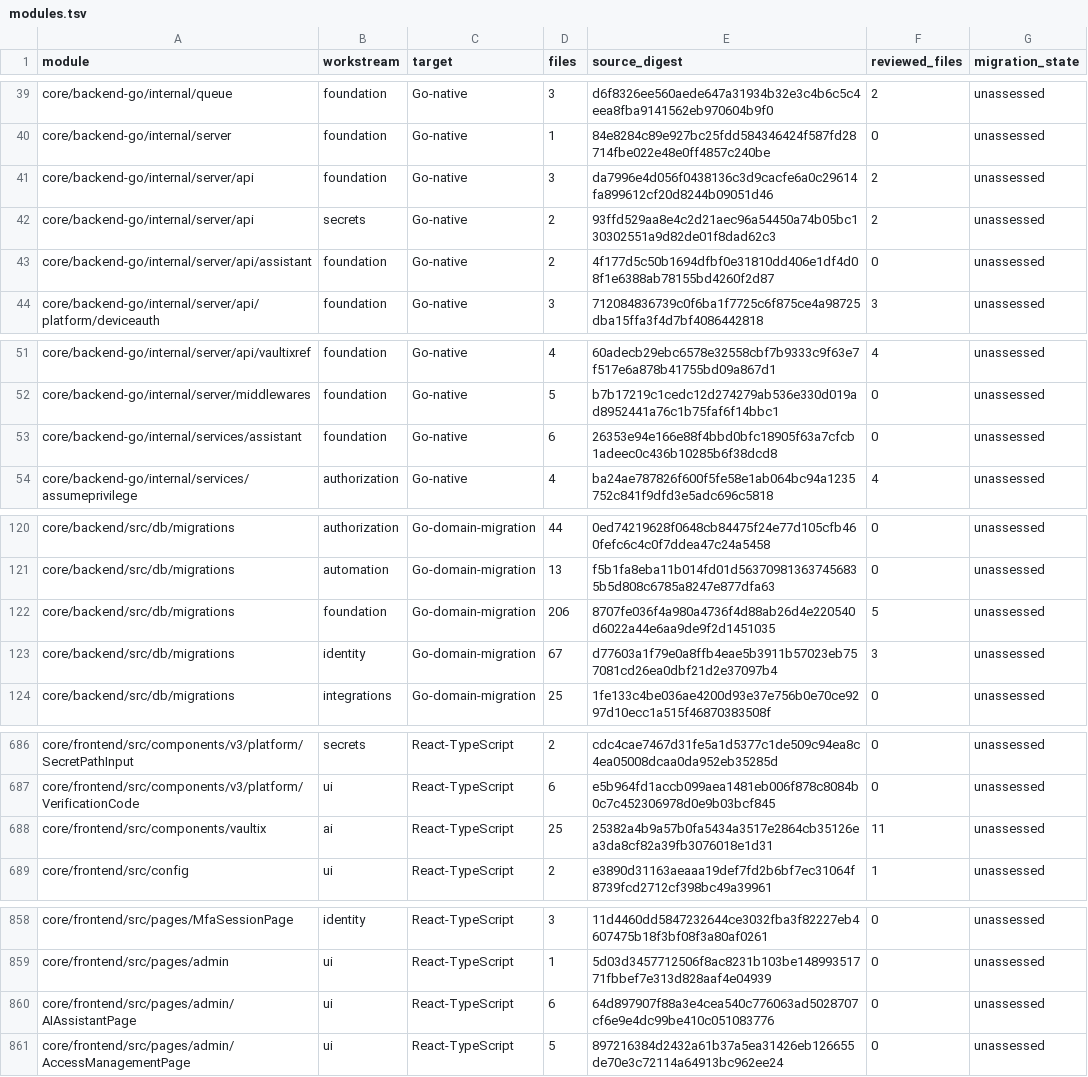
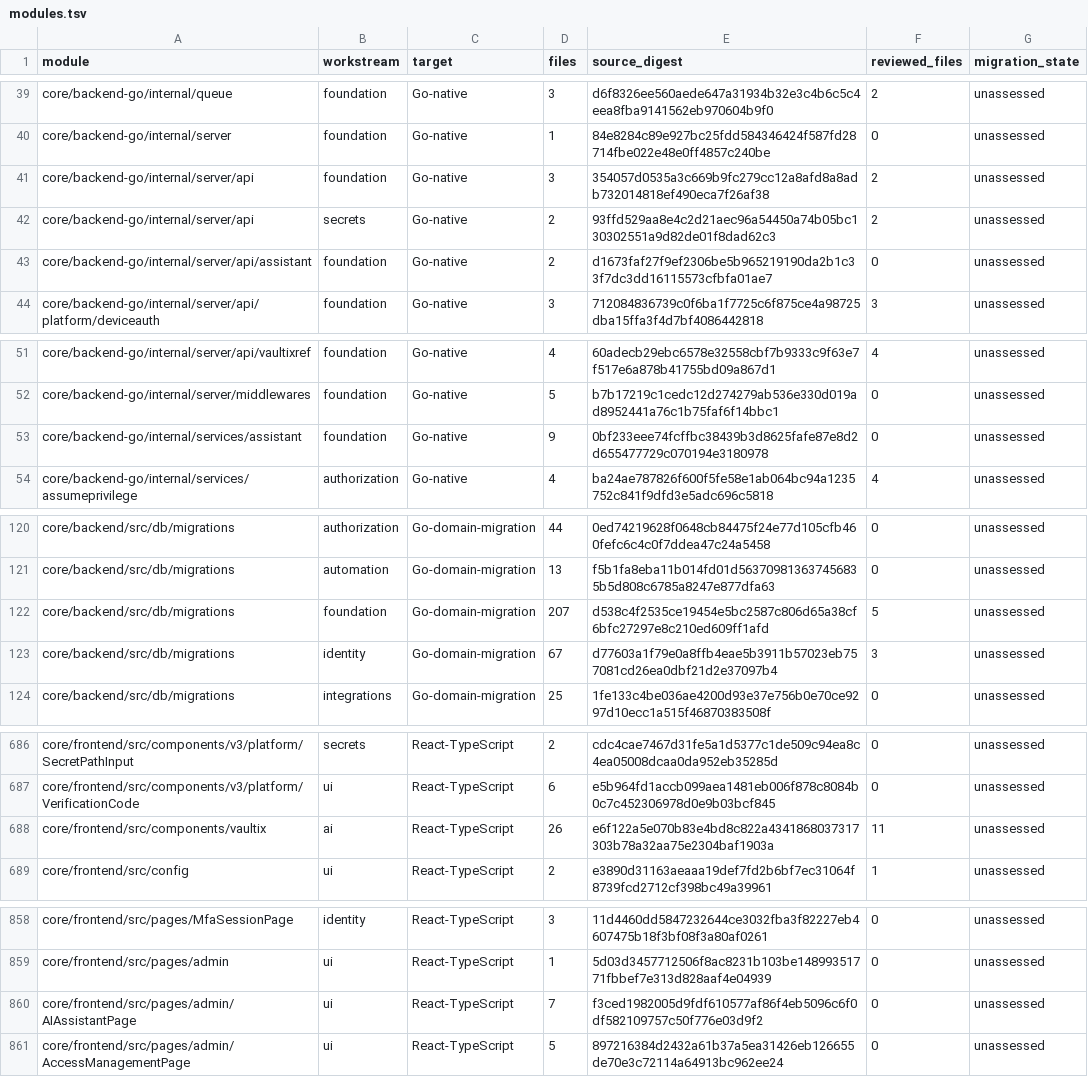
Before and after one commit to shippinAI/vaultix, a TSV file: docs/migration/generated/modules.tsv, drawn as a sheet; only a part is shown, gaps mark what is left out; the diff covers the shown part only.

```diff
--- a/docs/migration/generated/modules.tsv
+++ b/docs/migration/generated/modules.tsv
@@ -40,5 +40,5 @@ core/backend-go/internal/queue	foundation	Go-native	3	d6f8326ee560aede647a31934b
 core/backend-go/internal/server	foundation	Go-native	1	84e8284c89e927bc25fdd584346424f587fd28714fbe022e48e0ff4857c240be	0	unassessed
-core/backend-go/internal/server/api	foundation	Go-native	3	da7996e4d056f0438136c3d9cacfe6a0c29614fa899612cf20d8244b09051d46	2	unassessed
+core/backend-go/internal/server/api	foundation	Go-native	3	354057d0535a3c669b9fc279cc12a8afd8a8adb732014818ef490eca7f26af38	2	unassessed
 core/backend-go/internal/server/api	secrets	Go-native	2	93ffd529aa8e4c2d21aec96a54450a74b05bc130302551a9d82de01f8dad62c3	2	unassessed
-core/backend-go/internal/server/api/assistant	foundation	Go-native	2	4f177d5c50b1694dfbf0e31810dd406e1df4d08f1e6388ab78155bd4260f2d87	0	unassessed
+core/backend-go/internal/server/api/assistant	foundation	Go-native	2	d1673faf27f9ef2306be5b965219190da2b1c33f7dc3dd16115573cfbfa01ae7	0	unassessed
 core/backend-go/internal/server/api/platform/deviceauth	foundation	Go-native	3	712084836739c0f6ba1f7725c6f875ce4a98725dba15ffa3f4d7bf4086442818	3	unassessed
@@ -52,3 +52,3 @@ core/backend-go/internal/server/api/vaultixref	foundation	Go-native	4	60adecb29e
 core/backend-go/internal/server/middlewares	foundation	Go-native	5	b7b17219c1cedc12d274279ab536e330d019ad8952441a76c1b75faf6f14bbc1	0	unassessed
-core/backend-go/internal/services/assistant	foundation	Go-native	6	26353e94e166e88f4bbd0bfc18905f63a7cfcb1adeec0c436b10285b6f38dcd8	0	unassessed
+core/backend-go/internal/services/assistant	foundation	Go-native	9	0bf233eee74fcffbc38439b3d8625fafe87e8d2d655477729c070194e3180978	0	unassessed
 core/backend-go/internal/services/assumeprivilege	authorization	Go-native	4	ba24ae787826f600f5fe58e1ab064bc94a1235752c841f9dfd3e5adc696c5818	4	unassessed
@@ -121,3 +121,3 @@ core/backend/src/db/migrations	authorization	Go-domain-migration	44	0ed74219628f
 core/backend/src/db/migrations	automation	Go-domain-migration	13	f5b1fa8eba11b014fd01d563709813637456835b5d808c6785a8247e877dfa63	0	unassessed
-core/backend/src/db/migrations	foundation	Go-domain-migration	206	8707fe036f4a980a4736f4d88ab26d4e220540d6022a44e6aa9de9f2d1451035	5	unassessed
+core/backend/src/db/migrations	foundation	Go-domain-migration	207	d538c4f2535ce19454e5bc2587c806d65a38cf6bfc27297e8c210ed609ff1afd	5	unassessed
 core/backend/src/db/migrations	identity	Go-domain-migration	67	d77603a1f79e0a8ffb4eae5b3911b57023eb757081cd26ea0dbf21d2e37097b4	3	unassessed
@@ -687,3 +687,3 @@ core/frontend/src/components/v3/platform/SecretPathInput	secrets	React-TypeScrip
 core/frontend/src/components/v3/platform/VerificationCode	ui	React-TypeScript	6	e5b964fd1accb099aea1481eb006f878c8084b0c7c452306978d0e9b03bcf845	0	unassessed
-core/frontend/src/components/vaultix	ai	React-TypeScript	25	25382a4b9a57b0fa5434a3517e2864cb35126ea3da8cf82a39fb3076018e1d31	11	unassessed
+core/frontend/src/components/vaultix	ai	React-TypeScript	26	e6f122a5e070b83e4bd8c822a4341868037317303b78a32aa75e2304baf1903a	11	unassessed
 core/frontend/src/config	ui	React-TypeScript	2	e3890d31163aeaaa19def7fd2b6bf7ec31064f8739fcd2712cf398bc49a39961	1	unassessed
@@ -859,3 +859,3 @@ core/frontend/src/pages/MfaSessionPage	identity	React-TypeScript	3	11d4460dd5847
 core/frontend/src/pages/admin	ui	React-TypeScript	1	5d03d3457712506f8ac8231b103be14899351771fbbef7e313d828aaf4e04939	0	unassessed
-core/frontend/src/pages/admin/AIAssistantPage	ui	React-TypeScript	6	64d897907f88a3e4cea540c776063ad5028707cf6e9e4dc99be410c051083776	0	unassessed
+core/frontend/src/pages/admin/AIAssistantPage	ui	React-TypeScript	7	f3ced1982005d9fdf610577af86f4eb5096c6f0df582109757c50f776e03d9f2	0	unassessed
 core/frontend/src/pages/admin/AccessManagementPage	ui	React-TypeScript	5	897216384d2432a61b37a5ea31426eb126655de70e3c72114a64913bc962ee24	0	unassessed
```
Also changed, not shown: 3 edited cells elsewhere in this file, 6 other files.
